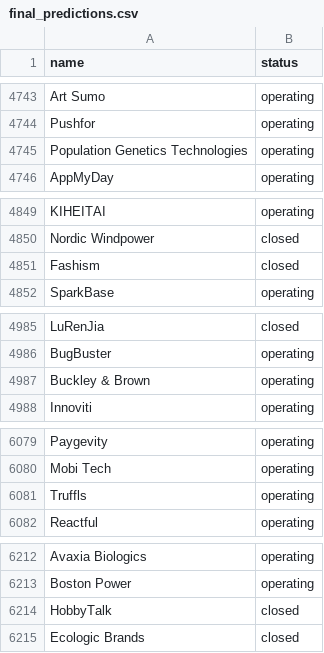
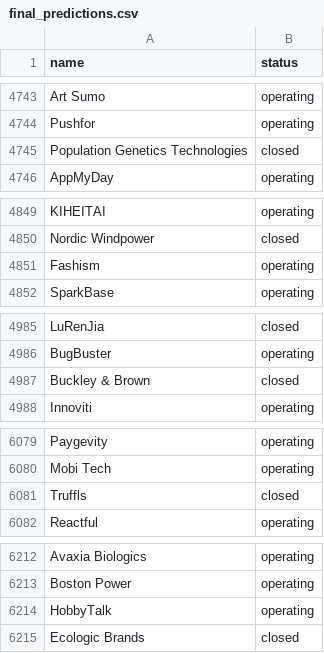
Before and after one commit to Alexey-Khalimov/Startup_Fate_Predictor-, a CSV file: final_predictions.csv, drawn as a sheet; only a part is shown, gaps mark what is left out; the diff covers the shown part only.

```diff
--- a/final_predictions.csv
+++ b/final_predictions.csv
@@ -4744,3 +4744,3 @@ Art Sumo,operating
 Pushfor,operating
-Population Genetics Technologies,operating
+Population Genetics Technologies,closed
 AppMyDay,operating
@@ -4850,3 +4850,3 @@ KIHEITAI,operating
 Nordic Windpower,closed
-Fashism,closed
+Fashism,operating
 SparkBase,operating
@@ -4986,3 +4986,3 @@ LuRenJia,closed
 BugBuster,operating
-Buckley & Brown,operating
+Buckley & Brown,closed
 Innoviti,operating
@@ -6080,3 +6080,3 @@ Paygevity,operating
 Mobi Tech,operating
-Truffls,operating
+Truffls,closed
 Reactful,operating
@@ -6213,3 +6213,3 @@ Avaxia Biologics,operating
 Boston Power,operating
-HobbyTalk,closed
+HobbyTalk,operating
 Ecologic Brands,closed
```
Also changed, not shown: 22 edited cells elsewhere in this file, catboost_info/learn_error.tsv, catboost_info/time_left.tsv, 4 other files.
